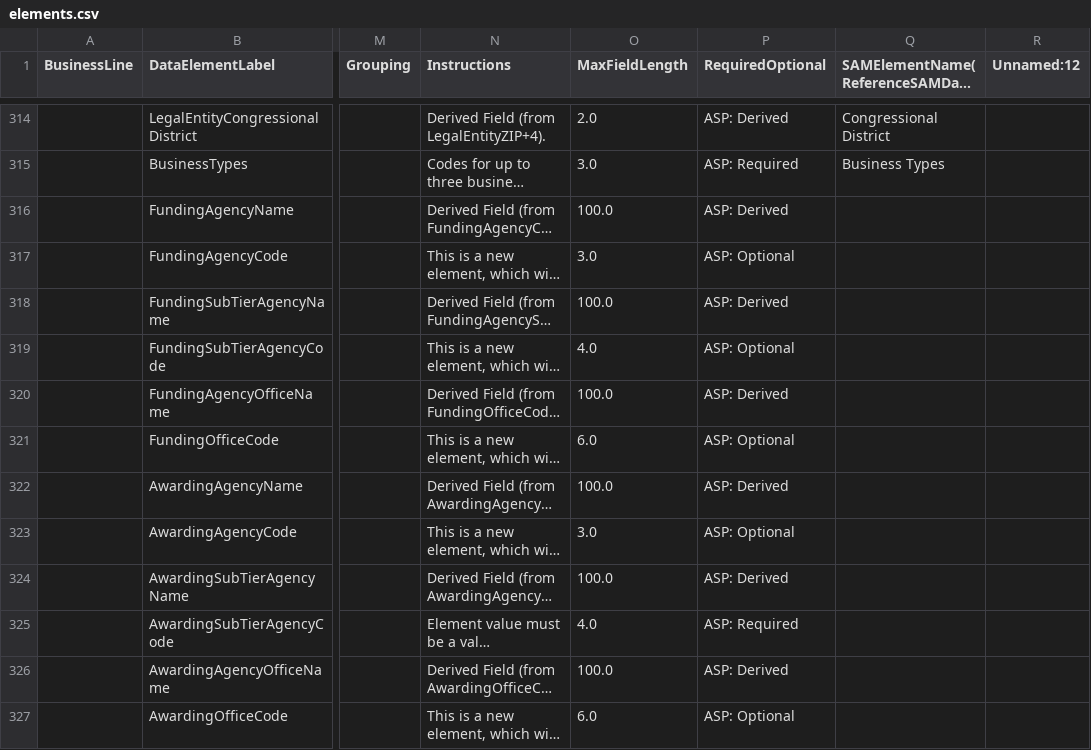
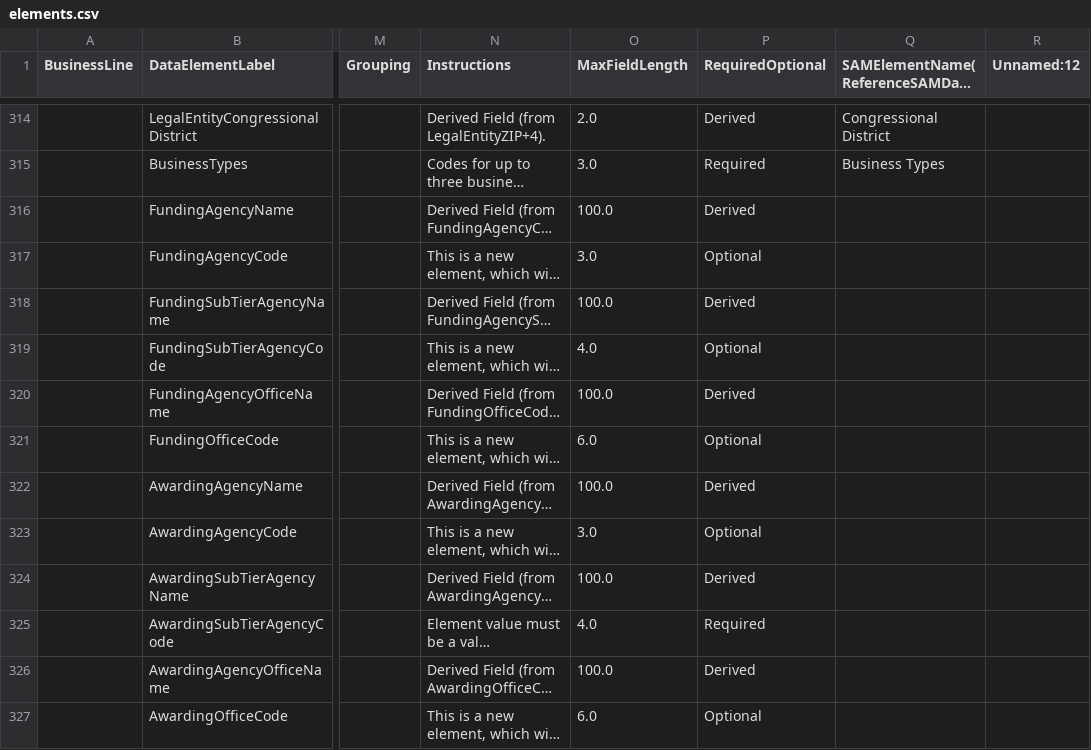
Before and after one commit to project-open-data/project-open-data.github.io, a CSV file: _data/elements.csv, drawn as a sheet; only a part is shown, gaps mark what is left out; long unchanged cells end in …; the diff covers the shown part only; the diff names each change by its address in the sheet, - before the commit and + after, or states it on an @@ line.

```diff
--- a/_data/elements.csv
+++ b/_data/elements.csv
-P314 (RequiredOptional): ASP: Derived
+P314 (RequiredOptional): Derived
-P315 (RequiredOptional): ASP: Required
+P315 (RequiredOptional): Required
-P316 (RequiredOptional): ASP: Derived
+P316 (RequiredOptional): Derived
-P317 (RequiredOptional): ASP: Optional
+P317 (RequiredOptional): Optional
-P318 (RequiredOptional): ASP: Derived
+P318 (RequiredOptional): Derived
-P319 (RequiredOptional): ASP: Optional
+P319 (RequiredOptional): Optional
-P320 (RequiredOptional): ASP: Derived
+P320 (RequiredOptional): Derived
-P321 (RequiredOptional): ASP: Optional
+P321 (RequiredOptional): Optional
-P322 (RequiredOptional): ASP: Derived
+P322 (RequiredOptional): Derived
-P323 (RequiredOptional): ASP: Optional
+P323 (RequiredOptional): Optional
-P324 (RequiredOptional): ASP: Derived
+P324 (RequiredOptional): Derived
-P325 (RequiredOptional): ASP: Required
+P325 (RequiredOptional): Required
-P326 (RequiredOptional): ASP: Derived
+P326 (RequiredOptional): Derived
-P327 (RequiredOptional): ASP: Optional
+P327 (RequiredOptional): Optional
```
Also changed, not shown: 46 edited cells elsewhere in this file, 1 other file.
